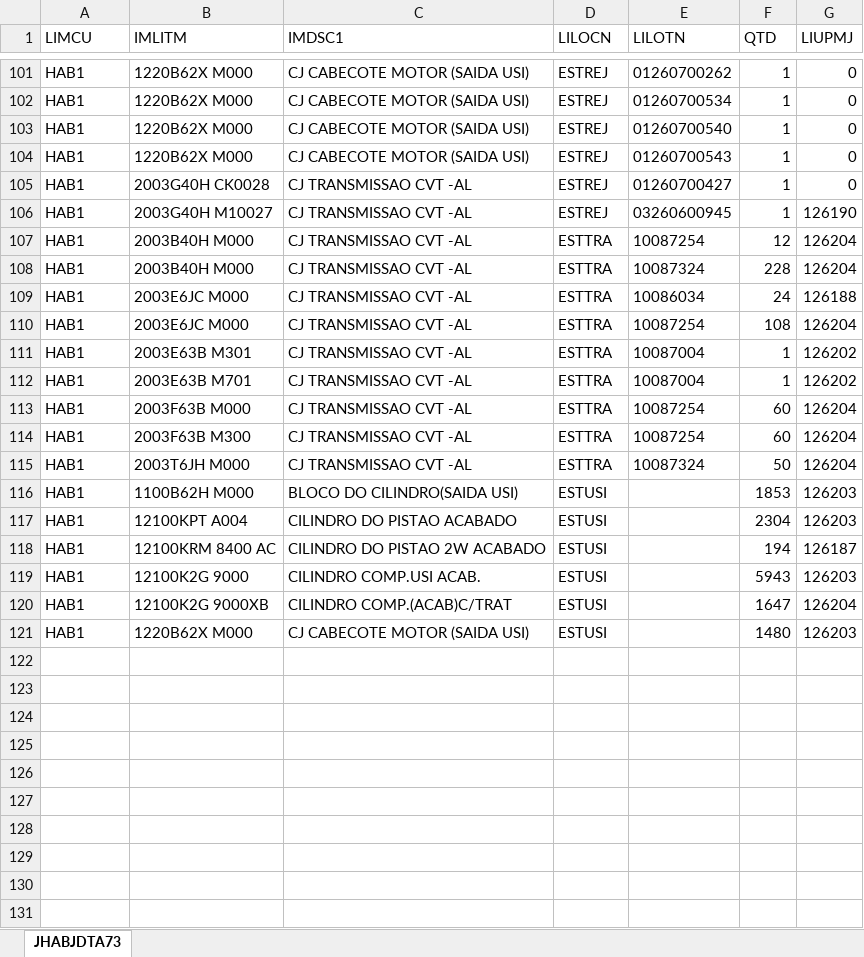
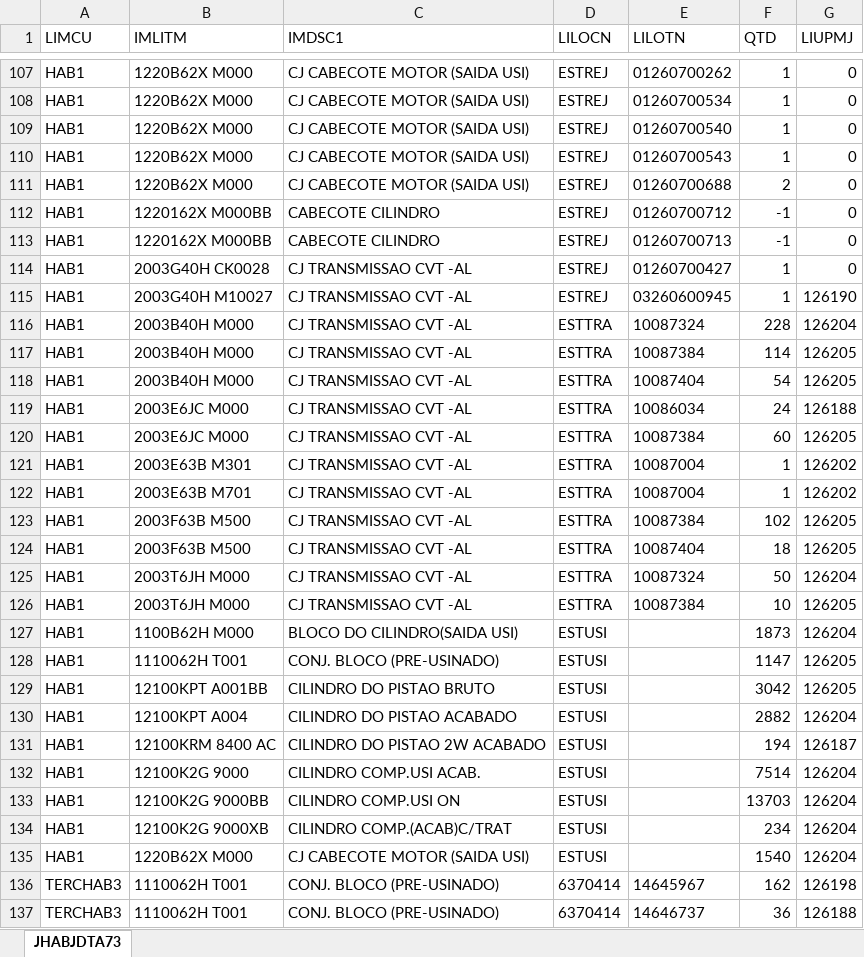
Before and after one commit to Lenonn3190/Calc, an Excel workbook: estoque-motores/estoque.xlsx, sheet JHABJDTA73, drawn as a sheet; only a part is shown, gaps mark what is left out; values as stored, in another font and other column widths than the file's, no borders; table styles not drawn; removed rows and columns are numbered as before the commit, all else as after; the diff covers the shown part only; the diff names each change by its address in the sheet, - before the commit and + after, or states it on an @@ line.

```diff
--- a/estoque-motores/estoque.xlsx (sheet JHABJDTA73)
+++ b/estoque-motores/estoque.xlsx (sheet JHABJDTA73)
+row 111: HAB1 | 1220B62X M000 | CJ CABECOTE MOTOR (SAIDA USI) | ESTREJ | 01260700688 | 2 | 0
+row 112: HAB1 | 1220162X M000BB | CABECOTE CILINDRO | ESTREJ | 01260700712 | -1 | 0
+row 113: HAB1 | 1220162X M000BB | CABECOTE CILINDRO | ESTREJ | 01260700713 | -1 | 0
-row 107: HAB1 | 2003B40H M000 | CJ TRANSMISSAO CVT -AL | ESTTRA | 10087254 | 12 | 126204
+row 117: HAB1 | 2003B40H M000 | CJ TRANSMISSAO CVT -AL | ESTTRA | 10087384 | 114 | 126205
+row 118: HAB1 | 2003B40H M000 | CJ TRANSMISSAO CVT -AL | ESTTRA | 10087404 | 54 | 126205
-E120 (LILOTN): 10087254
+E120 (LILOTN): 10087384
-F120 (QTD): 108
+F120 (QTD): 60
-G120 (LIUPMJ): 126204
+G120 (LIUPMJ): 126205
-B123 (IMLITM): 2003F63B M000
+B123 (IMLITM): 2003F63B M500
-E123 (LILOTN): 10087254
+E123 (LILOTN): 10087384
-F123 (QTD): 60
+F123 (QTD): 102
-G123:G124 (LIUPMJ): 126204
+G123:G124 (LIUPMJ): 126205
-B124 (IMLITM): 2003F63B M300
+B124 (IMLITM): 2003F63B M500
-E124 (LILOTN): 10087254
+E124 (LILOTN): 10087404
-F124 (QTD): 60
+F124 (QTD): 18
+row 126: HAB1 | 2003T6JH M000 | CJ TRANSMISSAO CVT -AL | ESTTRA | 10087384 | 10 | 126205
-F127 (QTD): 1853
+F127 (QTD): 1873
-G127 (LIUPMJ): 126203
+G127 (LIUPMJ): 126204
+row 128: HAB1 | 1110062H T001 | CONJ. BLOCO (PRE-USINADO) | ESTUSI |  | 1147 | 126205
+row 129: HAB1 | 12100KPT A001BB | CILINDRO DO PISTAO BRUTO | ESTUSI |  | 3042 | 126205
-F130 (QTD): 2304
+F130 (QTD): 2882
-G130 (LIUPMJ): 126203
+G130 (LIUPMJ): 126204
-F132 (QTD): 5943
+F132 (QTD): 7514
-G132 (LIUPMJ): 126203
+G132 (LIUPMJ): 126204
+row 133: HAB1 | 12100K2G 9000BB | CILINDRO COMP.USI ON | ESTUSI |  | 13703 | 126204
-F134 (QTD): 1647
+F134 (QTD): 234
-F135 (QTD): 1480
+F135 (QTD): 1540
-G135 (LIUPMJ): 126203
+G135 (LIUPMJ): 126204
+row 136: TERCHAB3 | 1110062H T001 | CONJ. BLOCO (PRE-USINADO) | 6370414 | 14645967 | 162 | 126198
+row 137: TERCHAB3 | 1110062H T001 | CONJ. BLOCO (PRE-USINADO) | 6370414 | 14646737 | 36 | 126188
```
Also changed, not shown: 16 added rows, 9 removed rows and 55 edited cells elsewhere in this sheet, 4 other files.
